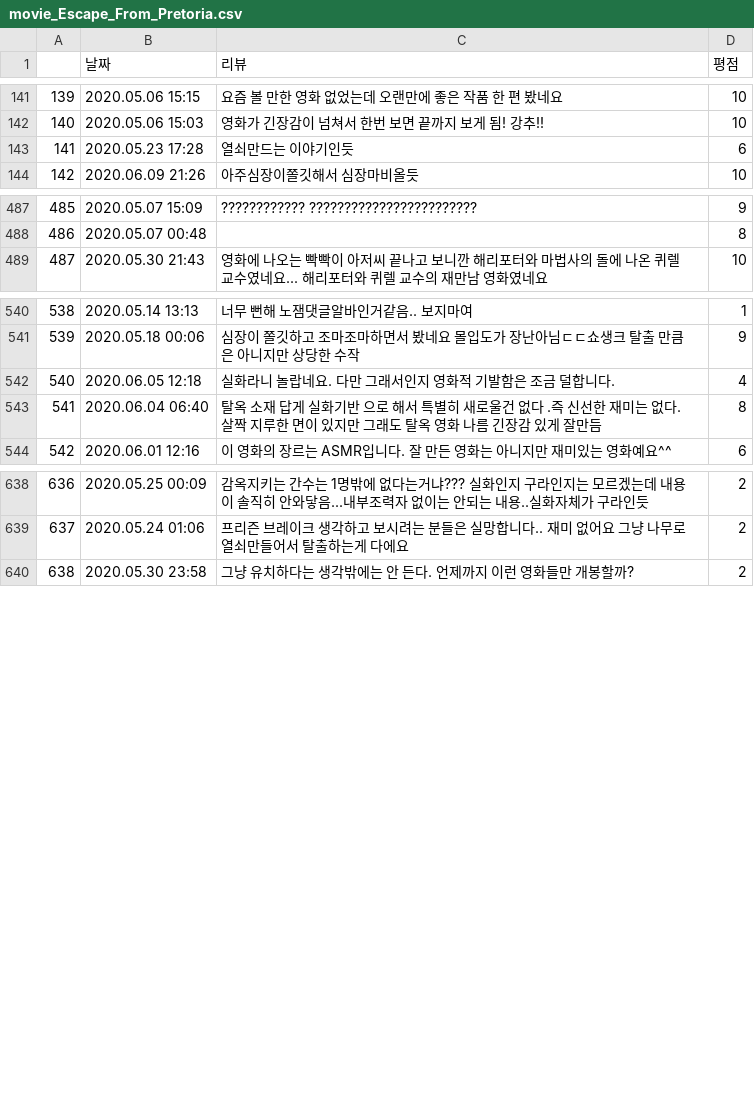
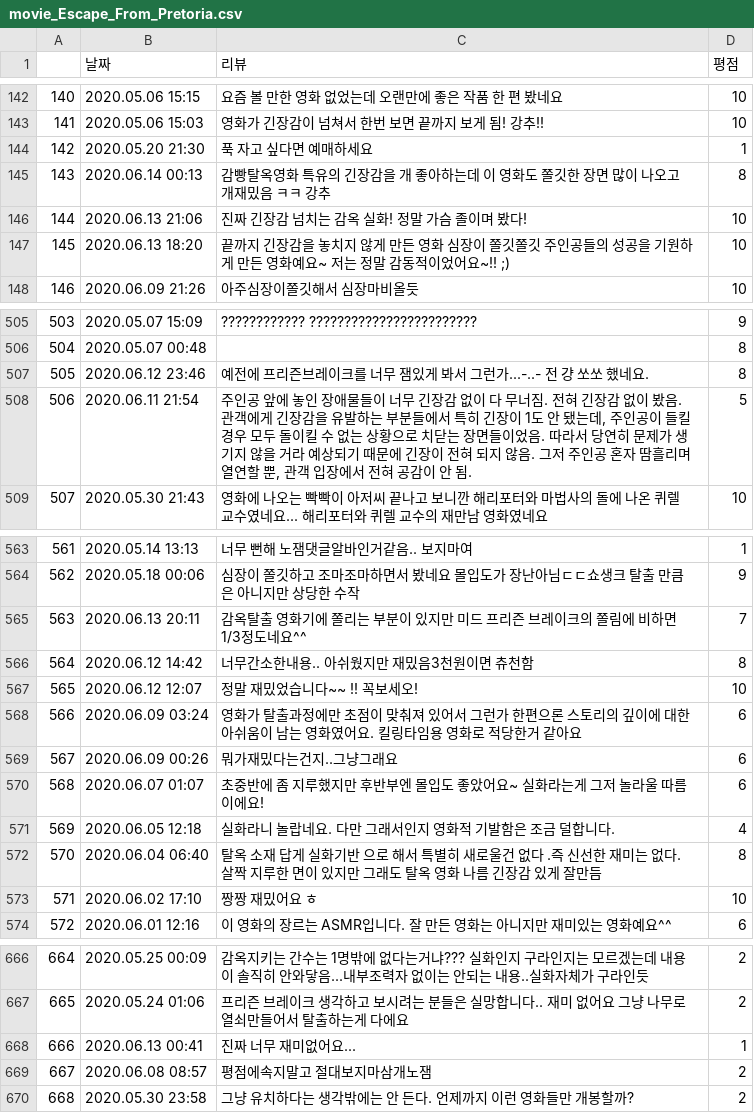
Before and after one commit to MethodFunc/KSA_edu_Daejeon_Basic, a CSV file: Web crawling/movie_Escape_From_Pretoria.csv, drawn as a sheet; only a part is shown, gaps mark what is left out; the diff covers the shown part only; the diff names each change by its address in the sheet, - before the commit and + after, or states it on an @@ line.

```diff
--- a/Web crawling/movie_Escape_From_Pretoria.csv
+++ b/Web crawling/movie_Escape_From_Pretoria.csv
@@ column A renumbered between rows 18 and 677 @@
@@ row 143 moved to row 79: 77 @@
@@ row 299 moved to row 144: 142 @@
+row 145: 143 | 2020.06.14 00:13 | 감빵탈옥영화 특유의 긴장감을 개 좋아하는데 이 영화도 쫄깃한 장면 많이 나오고 개재밌음 ㅋㅋ 강추 | 8
+row 146: 144 | 2020.06.13 21:06 | 진짜 긴장감 넘치는 감옥 실화! 정말 가슴 졸이며 봤다! | 10
+row 147: 145 | 2020.06.13 18:20 | 끝까지 긴장감을 놓치지 않게 만든 영화 심장이 쫄깃쫄깃 주인공들의 성공을 기원하게 만든 영화예요~ 저는 정말 감동적이었어요~!! ;) | 10
+row 507: 505 | 2020.06.12 23:46 | 예전에 프리즌브레이크를 너무 잼있게 봐서 그런가...-..- 전 걍 쏘쏘 했네요. | 8
+row 508: 506 | 2020.06.11 21:54 | 주인공 앞에 놓인 장애물들이 너무 긴장감 없이 다 무너짐. 전혀 긴장감 없이 봤음. 관객에게 긴장감을 유발하는 부분들에서 특히 긴장이 1도 안 됐는데, 주인공이 들킬 경우 모두 돌이킬 수 없는 상황으로 치닫는 장면들이었음. 따라서 당연히 문제가 생기지 않을 거라 예상되기 때문에 긴장이 전혀 되지 않음. 그저 주인공 혼자 땀흘리며 열연할 뿐, 관객 입장에서 전혀 공감이 안 됨. | 5
+row 565: 563 | 2020.06.13 20:11 | 감옥탈출 영화기에 쫄리는 부분이 있지만 미드 프리즌 브레이크의 쫄림에 비하면 1/3정도네요^^ | 7
+row 566: 564 | 2020.06.12 14:42 | 너무간소한내용.. 아쉬웠지만 재밌음3천원이면 츄천함 | 8
+row 567: 565 | 2020.06.12 12:07 | 정말 재밌었습니다~~ !! 꼭보세오! | 10
@@ row 322 moved to row 568: 566 @@
@@ row 323 moved to row 569: 567 @@
@@ row 353 moved to row 570: 568 @@
@@ row 385 moved to row 573: 571 @@
+row 668: 666 | 2020.06.13 00:41 | 진짜 너무 재미없어요... | 1
@@ row 634 moved to row 669: 667 @@
```
Also changed, not shown: 21 added rows and 17 moved rows elsewhere in this file, 10 other files.
